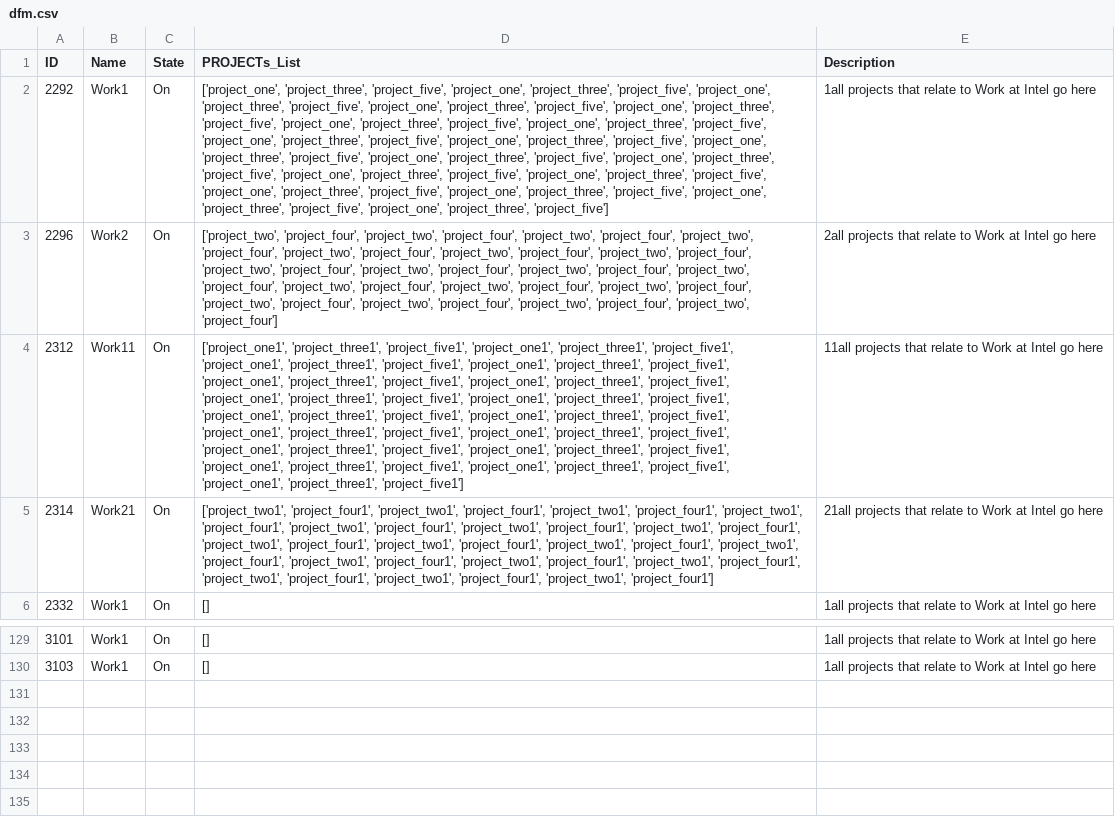
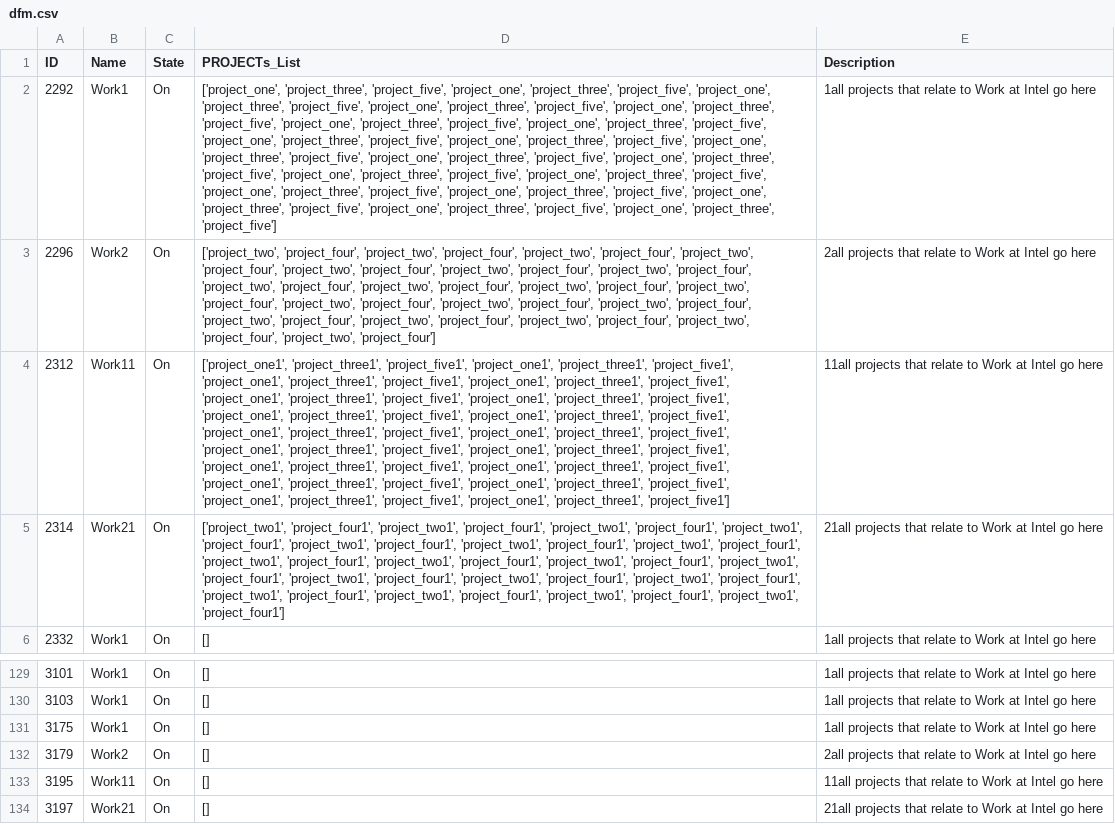
Before and after one commit to oeitam/weekly, a CSV file: data/dfm.csv, drawn as a sheet; only a part is shown, gaps mark what is left out; the diff names each change by its address in the sheet, - before the commit and + after, or states it on an @@ line.

```diff
--- a/data/dfm.csv
+++ b/data/dfm.csv
-D2 (PROJECTs_List): …'project_one', 'project_three', 'project_five']
+D2 (PROJECTs_List): …'project_one', 'project_three', 'project_five', 'project_one', 'project_three', 'project_five']
-D3 (PROJECTs_List): …'project_four', 'project_two', 'project_four']
+D3 (PROJECTs_List): …'project_four', 'project_two', 'project_four', 'project_two', 'project_four']
-D4 (PROJECTs_List): …'project_one1', 'project_three1', 'project_five1']
+D4 (PROJECTs_List): …'project_one1', 'project_three1', 'project_five1', 'project_one1', 'project_three1', 'project_five1']
-D5 (PROJECTs_List): …'project_four1', 'project_two1', 'project_four1']
+D5 (PROJECTs_List): …'project_four1', 'project_two1', 'project_four1', 'project_two1', 'project_four1']
+row 131: 3175 | Work1 | On | [] | 1all projects that relate to Work at Intel go here
+row 132: 3179 | Work2 | On | [] | 2all projects that relate to Work at Intel go here
+row 133: 3195 | Work11 | On | [] | 11all projects that relate to Work at Intel go here
+row 134: 3197 | Work21 | On | [] | 21all projects that relate to Work at Intel go here
```
Also changed, not shown: data/dfa.csv, data/dfp.csv, 5 other files.
